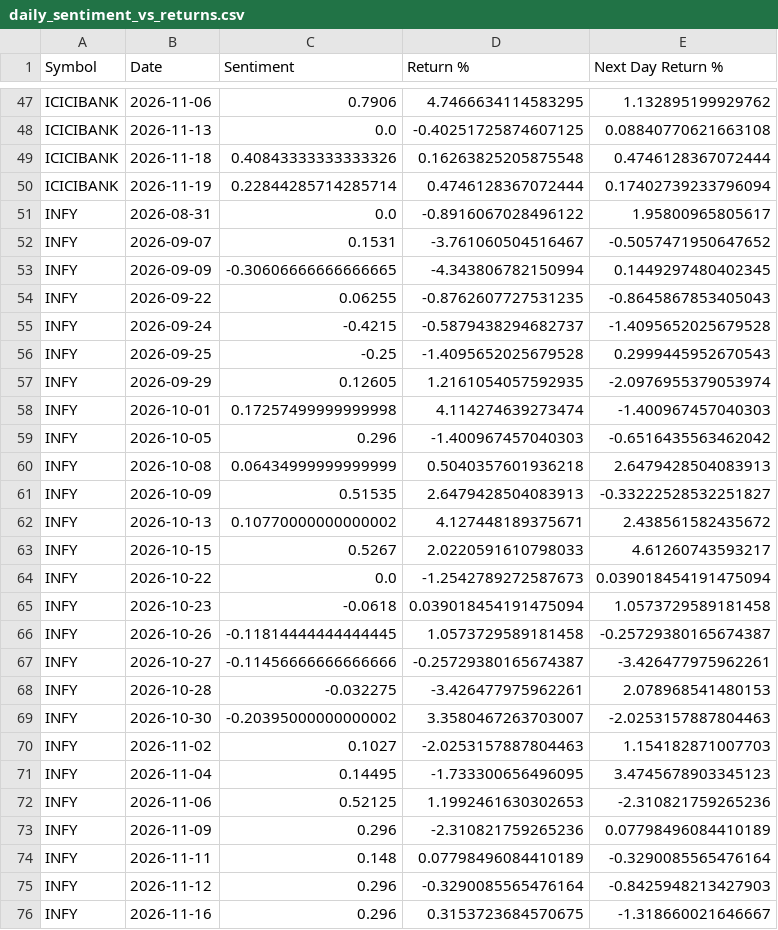
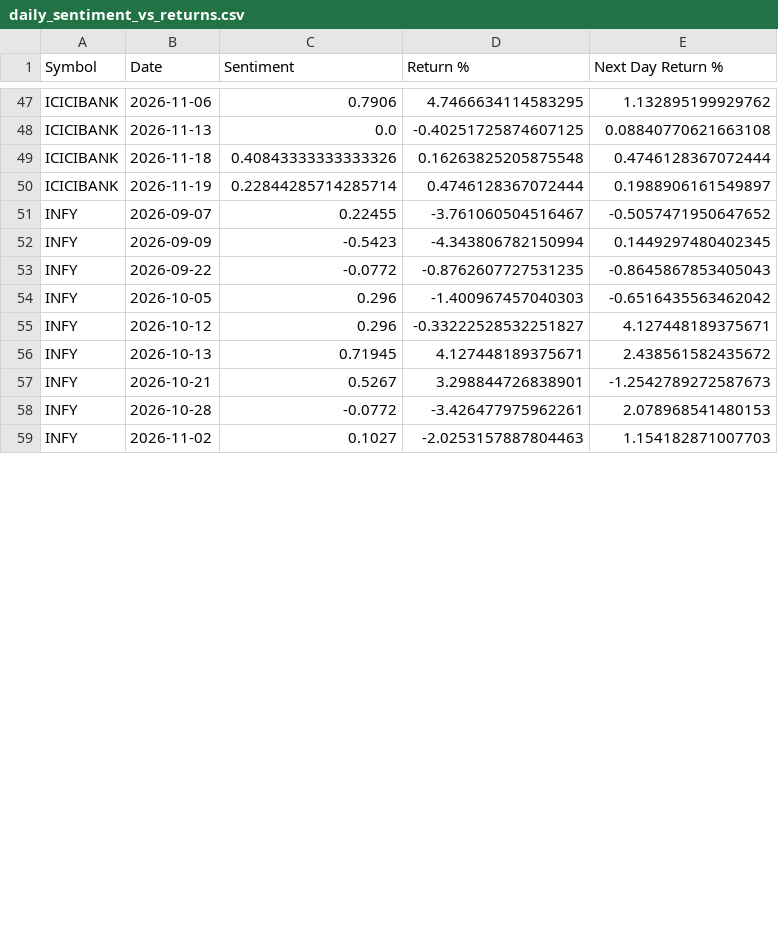
Before and after one commit to adityakushwahagzpa-design/adityakushwahagzpa-design, a CSV file: projects/financial-news-sentiment-analysis/outputs/daily_sentiment_vs_returns.csv, drawn as a sheet; only a part is shown, gaps mark what is left out; the diff covers the shown part only.

```diff
--- a/projects/financial-news-sentiment-analysis/outputs/daily_sentiment_vs_returns.csv
+++ b/projects/financial-news-sentiment-analysis/outputs/daily_sentiment_vs_returns.csv
@@ -49,28 +49,11 @@ ICICIBANK,2026-11-13,0.0,-0.40251725874607125,0.08840770621663108
 ICICIBANK,2026-11-18,0.40843333333333326,0.16263825205875548,0.4746128367072444
-ICICIBANK,2026-11-19,0.22844285714285714,0.4746128367072444,0.17402739233796094
-INFY,2026-08-31,0.0,-0.8916067028496122,1.95800965805617
-INFY,2026-09-07,0.1531,-3.761060504516467,-0.5057471950647652
-INFY,2026-09-09,-0.30606666666666665,-4.343806782150994,0.1449297480402345
-INFY,2026-09-22,0.06255,-0.8762607727531235,-0.8645867853405043
-INFY,2026-09-24,-0.4215,-0.5879438294682737,-1.4095652025679528
-INFY,2026-09-25,-0.25,-1.4095652025679528,0.2999445952670543
-INFY,2026-09-29,0.12605,1.2161054057592935,-2.0976955379053974
-INFY,2026-10-01,0.17257499999999998,4.114274639273474,-1.400967457040303
+ICICIBANK,2026-11-19,0.22844285714285714,0.4746128367072444,0.1988906161549897
+INFY,2026-09-07,0.22455,-3.761060504516467,-0.5057471950647652
+INFY,2026-09-09,-0.5423,-4.343806782150994,0.1449297480402345
+INFY,2026-09-22,-0.0772,-0.8762607727531235,-0.8645867853405043
 INFY,2026-10-05,0.296,-1.400967457040303,-0.6516435563462042
-INFY,2026-10-08,0.06434999999999999,0.5040357601936218,2.6479428504083913
-INFY,2026-10-09,0.51535,2.6479428504083913,-0.33222528532251827
-INFY,2026-10-13,0.10770000000000002,4.127448189375671,2.438561582435672
-INFY,2026-10-15,0.5267,2.0220591610798033,4.61260743593217
-INFY,2026-10-22,0.0,-1.2542789272587673,0.039018454191475094
-INFY,2026-10-23,-0.0618,0.039018454191475094,1.0573729589181458
-INFY,2026-10-26,-0.11814444444444445,1.0573729589181458,-0.25729380165674387
-INFY,2026-10-27,-0.11456666666666666,-0.25729380165674387,-3.426477975962261
-INFY,2026-10-28,-0.032275,-3.426477975962261,2.078968541480153
-INFY,2026-10-30,-0.20395000000000002,3.3580467263703007,-2.0253157887804463
+INFY,2026-10-12,0.296,-0.33222528532251827,4.127448189375671
+INFY,2026-10-13,0.71945,4.127448189375671,2.438561582435672
+INFY,2026-10-21,0.5267,3.298844726838901,-1.2542789272587673
+INFY,2026-10-28,-0.0772,-3.426477975962261,2.078968541480153
 INFY,2026-11-02,0.1027,-2.0253157887804463,1.154182871007703
-INFY,2026-11-04,0.14495,-1.733300656496095,3.4745678903345123
-INFY,2026-11-06,0.52125,1.1992461630302653,-2.310821759265236
-INFY,2026-11-09,0.296,-2.310821759265236,0.07798496084410189
-INFY,2026-11-11,0.148,0.07798496084410189,-0.3290085565476164
-INFY,2026-11-12,0.296,-0.3290085565476164,-0.8425948213427903
-INFY,2026-11-16,0.296,0.3153723684570675,-1.318660021646667
```
Also changed, not shown: 1 added row, 1 removed row and 15 edited cells elsewhere in this file, projects/ai-stock-analyst-agents/outputs/stock_data.csv, projects/india-market-data-dashboard/outputs/correlation_matrix.csv, 29 other files.
